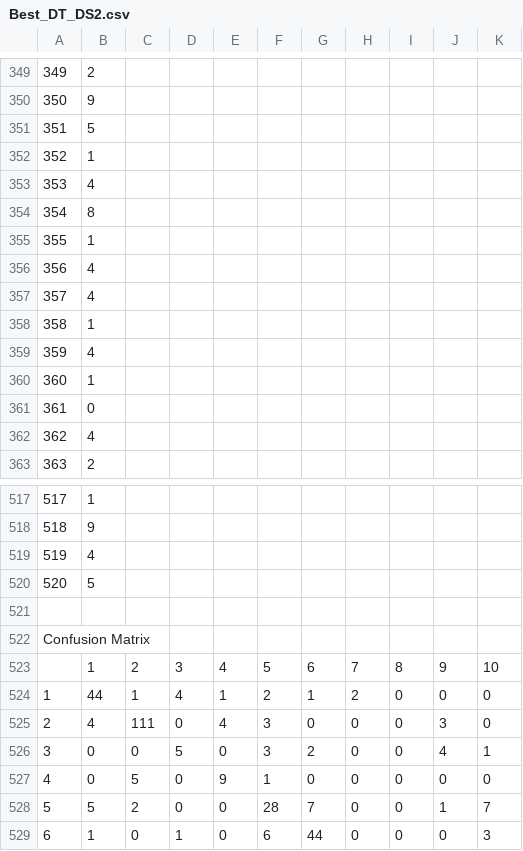
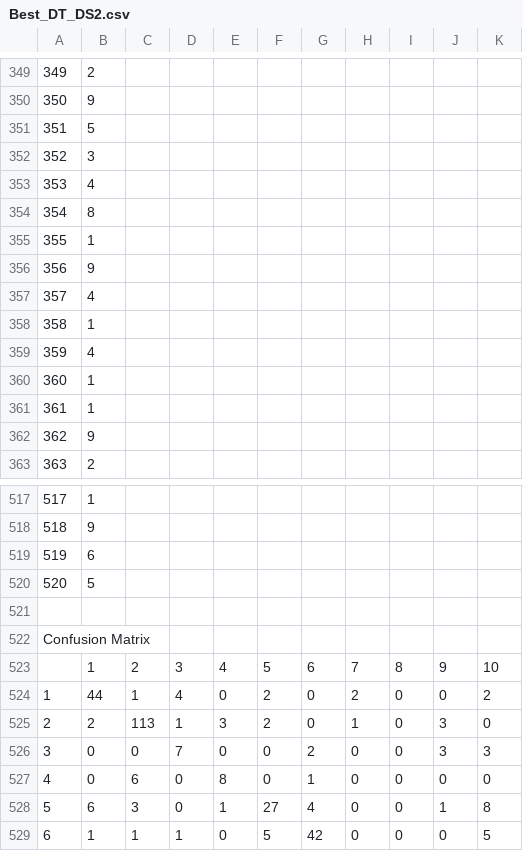
Before and after one commit to yaroslaviy/comp472, a CSV file: output/Best_DT_DS2.csv, drawn as a sheet; only a part is shown, gaps mark what is left out; the diff covers the shown part only.

```diff
--- a/output/Best_DT_DS2.csv
+++ b/output/Best_DT_DS2.csv
@@ -351,3 +351,3 @@
 351,5
-352,1
+352,3
 353,4
@@ -355,3 +355,3 @@
 355,1
-356,4
+356,9
 357,4
@@ -360,4 +360,4 @@
 360,1
-361,0
-362,4
+361,1
+362,9
 363,2
@@ -518,3 +518,3 @@
 518,9
-519,4
+519,6
 520,5
@@ -523,7 +523,7 @@ Confusion Matrix
 ,1,2,3,4,5,6,7,8,9,10
-1,44,1,4,1,2,1,2,0,0,0
-2,4,111,0,4,3,0,0,0,3,0
-3,0,0,5,0,3,2,0,0,4,1
-4,0,5,0,9,1,0,0,0,0,0
-5,5,2,0,0,28,7,0,0,1,7
-6,1,0,1,0,6,44,0,0,0,3
+1,44,1,4,0,2,0,2,0,0,2
+2,2,113,1,3,2,0,1,0,3,0
+3,0,0,7,0,0,2,0,0,3,3
+4,0,6,0,8,0,1,0,0,0,0
+5,6,3,0,1,27,4,0,0,1,8
+6,1,1,1,0,5,42,0,0,0,5
```
Also changed, not shown: 108 edited cells elsewhere in this file, 3 other files.
